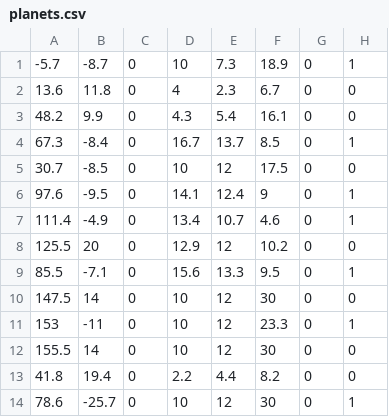
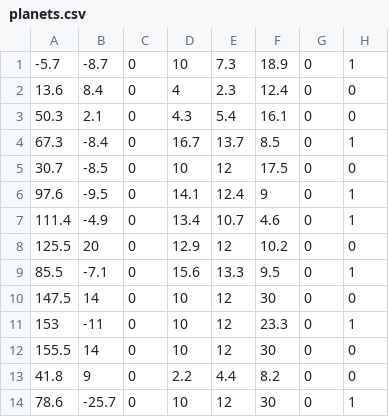
Before and after one commit to Hanoji-jp/2.5ddddxxxxmare, a CSV file: Asset/Data/planets.csv, drawn as a sheet; only a part is shown; the diff names each change by its address in the sheet, - before the commit and + after, or states it on an @@ line.

```diff
--- a/Asset/Data/planets.csv
+++ b/Asset/Data/planets.csv
-B2: 11.8
+B2: 8.4
-F2: 6.7
+F2: 12.4
-A3: 48.2
+A3: 50.3
-B3: 9.9
+B3: 2.1
-B13: 19.4
+B13: 9
```
Also changed, not shown: 30 other files.
